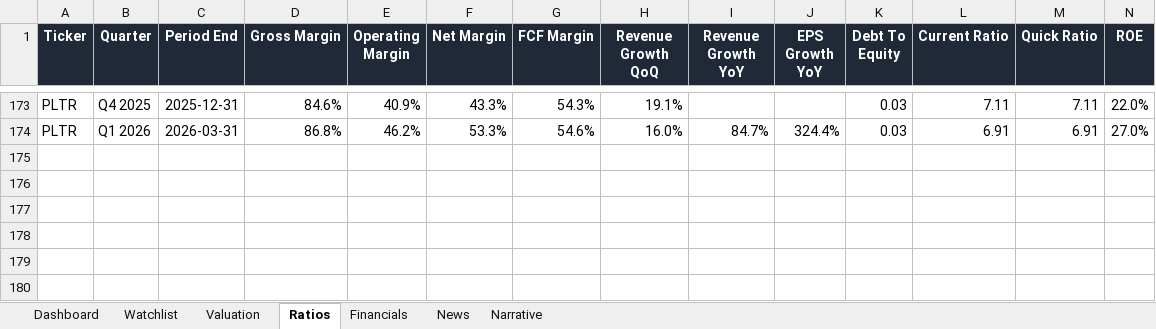
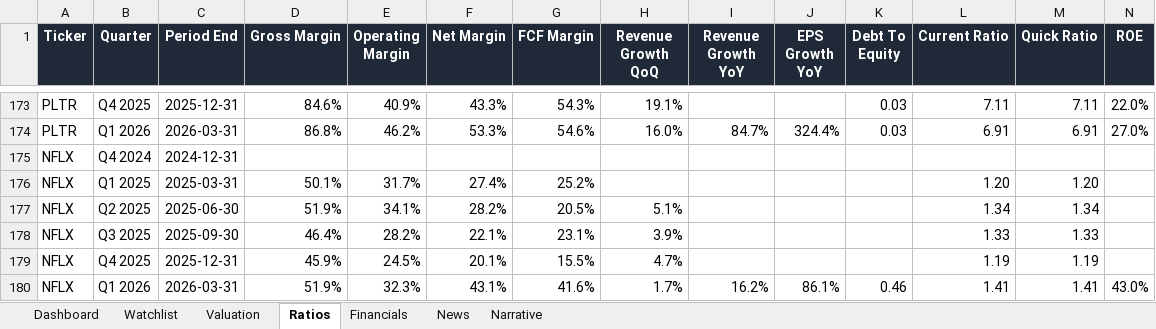
Before and after one commit to ishannair2005/Investing_Dashboard, an Excel workbook: Investment_Research_Dashboard.xlsx, sheet Ratios, drawn as a sheet; only a part is shown, gaps mark what is left out; values as stored, in another font and other column widths than the file's, no borders; table styles not drawn; rows hold the shown columns only; the diff names each change by its address in the sheet, - before the commit and + after, or states it on an @@ line.

Commit message:
Add NFLX

```diff
--- a/Investment_Research_Dashboard.xlsx (sheet Ratios)
+++ b/Investment_Research_Dashboard.xlsx (sheet Ratios)
+row 175: NFLX | Q4 2024 | 2024-12-31
+row 176: NFLX | Q1 2025 | 2025-03-31 | 50.1% | 31.7% | 27.4% | 25.2% |  |  |  |  | 1.20 | 1.20
+row 177: NFLX | Q2 2025 | 2025-06-30 | 51.9% | 34.1% | 28.2% | 20.5% | 5.1% |  |  |  | 1.34 | 1.34
+row 178: NFLX | Q3 2025 | 2025-09-30 | 46.4% | 28.2% | 22.1% | 23.1% | 3.9% |  |  |  | 1.33 | 1.33
+row 179: NFLX | Q4 2025 | 2025-12-31 | 45.9% | 24.5% | 20.1% | 15.5% | 4.7% |  |  |  | 1.19 | 1.19
+row 180: NFLX | Q1 2026 | 2026-03-31 | 51.9% | 32.3% | 43.1% | 41.6% | 1.7% | 16.2% | 86.1% | 0.46 | 1.41 | 1.41 | 43.0%
```
Also changed, not shown: sheet Financials, sheet News, sheet Valuation, sheet Dashboard, sheet Narrative, sheet Watchlist, 1 other file.
